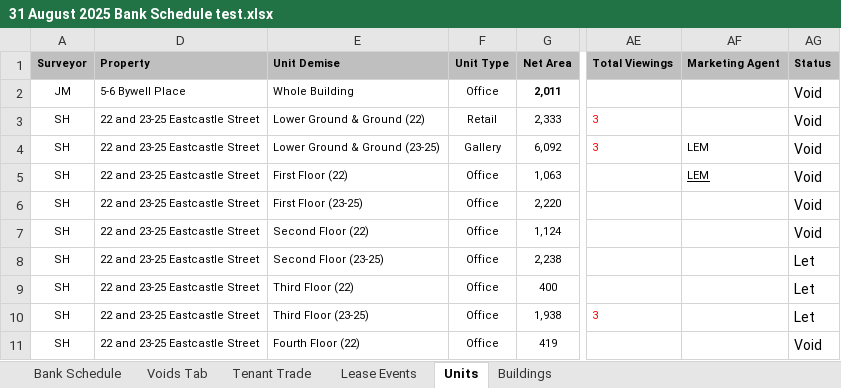
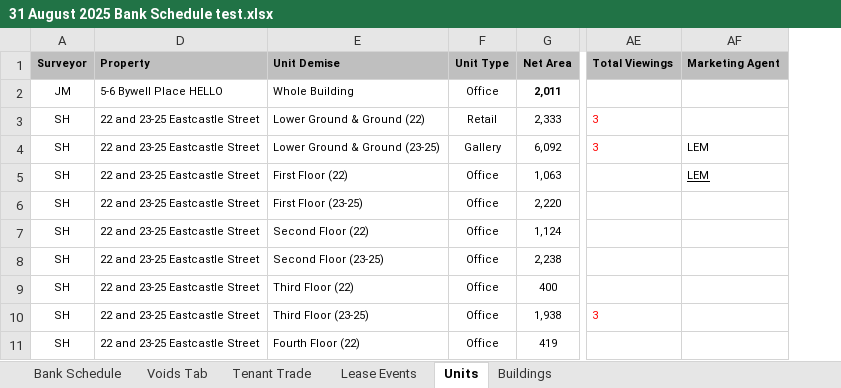
Before and after one commit to simoPh83/bankScheduleSanitizer, an Excel workbook: data/Current/31 August 2025 Bank Schedule test.xlsx, sheet Units, drawn as a sheet; only a part is shown, gaps mark what is left out; values as stored, in another font and other column widths than the file's, no borders; the diff names each change by its address in the sheet, - before the commit and + after, or states it on an @@ line.

```diff
--- a/data/Current/31 August 2025 Bank Schedule test.xlsx (sheet Units)
+++ b/data/Current/31 August 2025 Bank Schedule test.xlsx (sheet Units)
-column AG (Status), rows 2-11: Void | Void | Void | Void | Void | Void | Let | Let | Let | Void
-D2 (Property): 5-6 Bywell Place
+D2 (Property): 5-6 Bywell Place HELLO
```
Also changed, not shown: sheet Bank Schedule, sheet Buildings, hidden cells, charts or pictures, data/Current/31 August 2025 Bank Schedule.xlsx, 12 other files.
